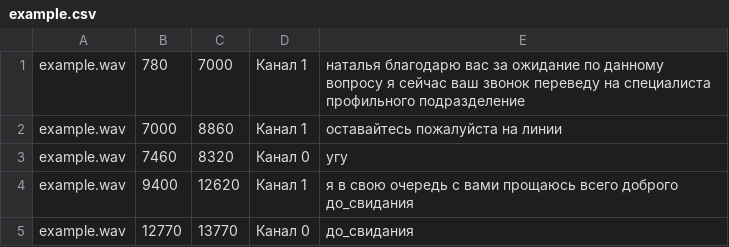
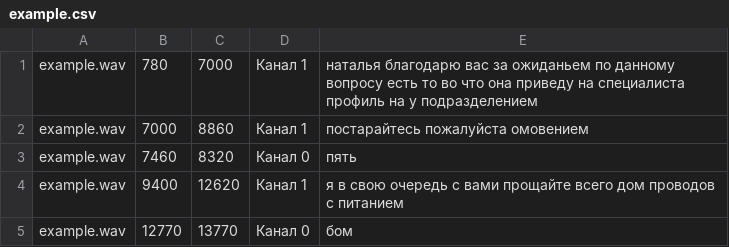
Before and after one commit to SergeyShk/Speech-to-Text-Russian, a CSV file: examples/data/example.csv, drawn as a sheet.

```diff
--- a/examples/data/example.csv
+++ b/examples/data/example.csv
@@ -1,5 +1,5 @@
-example.wav,780,7000,Канал 1,наталья благодарю вас за ожидание по данному вопросу я сейчас ваш звонок переведу на специалиста профильного подразделение
-example.wav,7000,8860,Канал 1,оставайтесь пожалуйста на линии
-example.wav,7460,8320,Канал 0,угу
-example.wav,9400,12620,Канал 1,я в свою очередь с вами прощаюсь всего доброго до_свидания
-example.wav,12770,13770,Канал 0,до_свидания
+example.wav,780,7000,Канал 1,наталья благодарю вас за ожиданьем по данному вопросу есть то во что она приведу на специалиста профиль на у подразделением
+example.wav,7000,8860,Канал 1,постарайтесь пожалуйста омовением
+example.wav,7460,8320,Канал 0,пять
+example.wav,9400,12620,Канал 1,я в свою очередь с вами прощайте всего дом проводов с питанием
+example.wav,12770,13770,Канал 0,бом
```
Also changed, not shown: 2 other files.
